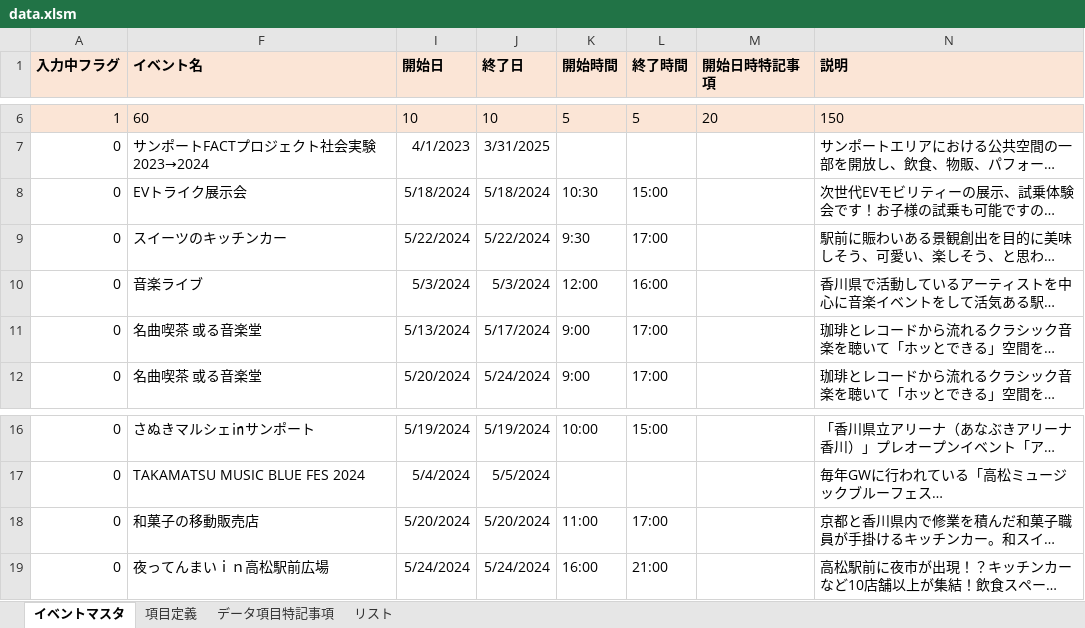
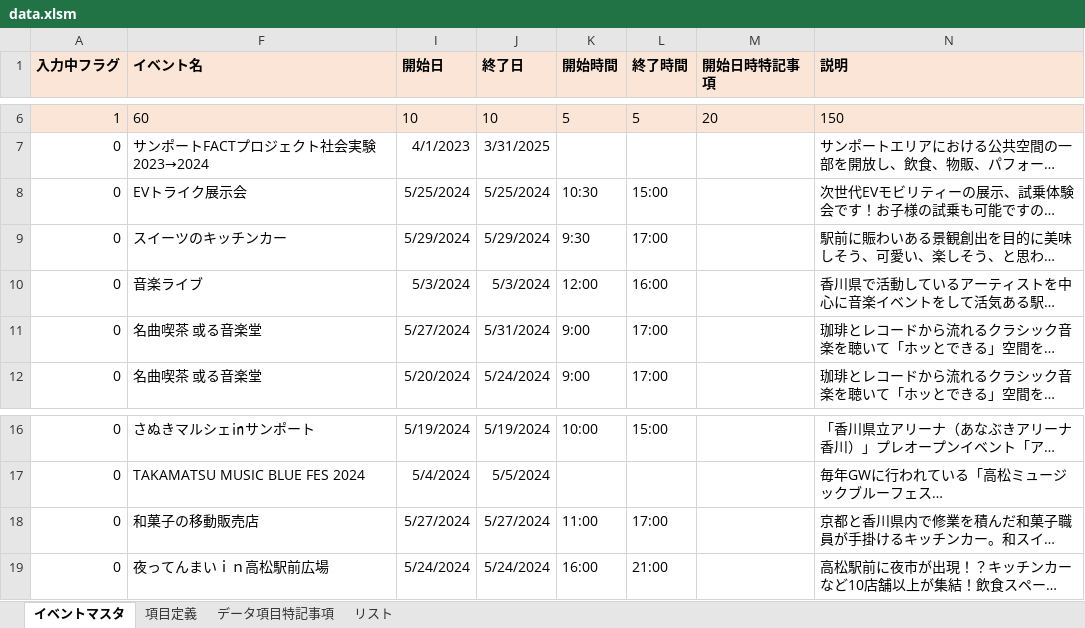
Before and after one commit to takamatsu-city/takamatsu-event-map, an Excel workbook: data.xlsm, sheet イベントマスタ, drawn as a sheet; only a part is shown, gaps mark what is left out; long unchanged cells end in …; values as stored, in another font and other column widths than the file's, no borders; conditional formats not drawn; the diff names each change by its address in the sheet, - before the commit and + after, or states it on an @@ line.

Commit message:
イベントマスタデータを更新

```diff
--- a/data.xlsm (sheet イベントマスタ)
+++ b/data.xlsm (sheet イベントマスタ)
-I8 (開始日): 5/18/2024
+I8 (開始日): 5/25/2024
-J8 (終了日): 5/18/2024
+J8 (終了日): 5/25/2024
-I9 (開始日): 5/22/2024
+I9 (開始日): 5/29/2024
-J9 (終了日): 5/22/2024
+J9 (終了日): 5/29/2024
-I11 (開始日): 5/13/2024
+I11 (開始日): 5/27/2024
-J11 (終了日): 5/17/2024
+J11 (終了日): 5/31/2024
-I18 (開始日): 5/20/2024
+I18 (開始日): 5/27/2024
-J18 (終了日): 5/20/2024
+J18 (終了日): 5/27/2024
```
